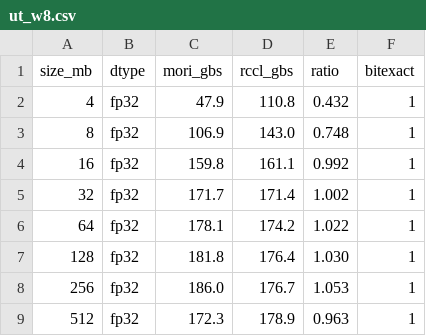
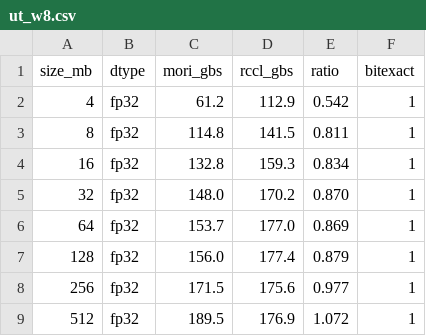
Before and after one commit to ROCm/mori, a CSV file: examples/fsdp_sdma/bench_data/ut_w8.csv, drawn as a sheet.

Commit message:
docs(hier-allgather): full size-sweep w8/w16 UT + GEMM-overlap + E2E
Extend the results to the full size range measured bit-exact on a clean 2-node
MI300X pair: w8 4-512MB, w16 8-512MB (MORI_HIER_CROWN), the GEMM-overlap no-CU
dividend 34-537MB, and end-to-end FSDP2 loss/throughput. Charts/CSVs only.

```diff
--- a/examples/fsdp_sdma/bench_data/ut_w8.csv
+++ b/examples/fsdp_sdma/bench_data/ut_w8.csv
@@ -1,9 +1,9 @@
 size_mb,dtype,mori_gbs,rccl_gbs,ratio,bitexact
-4,fp32,47.9,110.8,0.432,1
-8,fp32,106.9,143.0,0.748,1
-16,fp32,159.8,161.1,0.992,1
-32,fp32,171.7,171.4,1.002,1
-64,fp32,178.1,174.2,1.022,1
-128,fp32,181.8,176.4,1.030,1
-256,fp32,186.0,176.7,1.053,1
-512,fp32,172.3,178.9,0.963,1
+4,fp32,61.2,112.9,0.542,1
+8,fp32,114.8,141.5,0.811,1
+16,fp32,132.8,159.3,0.834,1
+32,fp32,148.0,170.2,0.870,1
+64,fp32,153.7,177.0,0.869,1
+128,fp32,156.0,177.4,0.879,1
+256,fp32,171.5,175.6,0.977,1
+512,fp32,189.5,176.9,1.072,1
```
Also changed, not shown: 6 other files.
